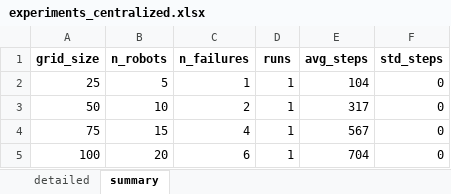
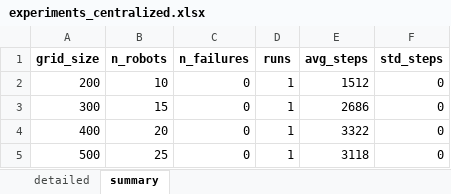
Before and after one commit to Eashwar-S/Dual_pheromone_stigmergic_controller, an Excel workbook: experiments/experiments_centralized.xlsx, sheet summary, drawn as a sheet; values as stored, in another font and other column widths than the file's, no borders; removed rows and columns are numbered as before the commit, all else as after; the diff names each change by its address in the sheet, - before the commit and + after, or states it on an @@ line.

```diff
--- a/experiments/experiments_centralized.xlsx (sheet summary)
+++ b/experiments/experiments_centralized.xlsx (sheet summary)
-row 2: 25 | 5 | 1 | 1 | 104 | 0
-A2 (grid_size): 50
+A2 (grid_size): 200
-C2 (n_failures): 2
+C2 (n_failures): 0
-E2 (avg_steps): 317
+E2 (avg_steps): 1512
-A3 (grid_size): 75
+A3 (grid_size): 300
-C3 (n_failures): 4
+C3 (n_failures): 0
-E3 (avg_steps): 567
+E3 (avg_steps): 2686
-A4 (grid_size): 100
+A4 (grid_size): 400
-C4 (n_failures): 6
+C4 (n_failures): 0
-E4 (avg_steps): 704
+E4 (avg_steps): 3322
+row 5: 500 | 25 | 0 | 1 | 3118 | 0
```
Also changed, not shown: sheet detailed, experiments/all_experiments.xlsx, experiments/experiments_stigmergy_with_evaporation.xlsx, 26 other files.
